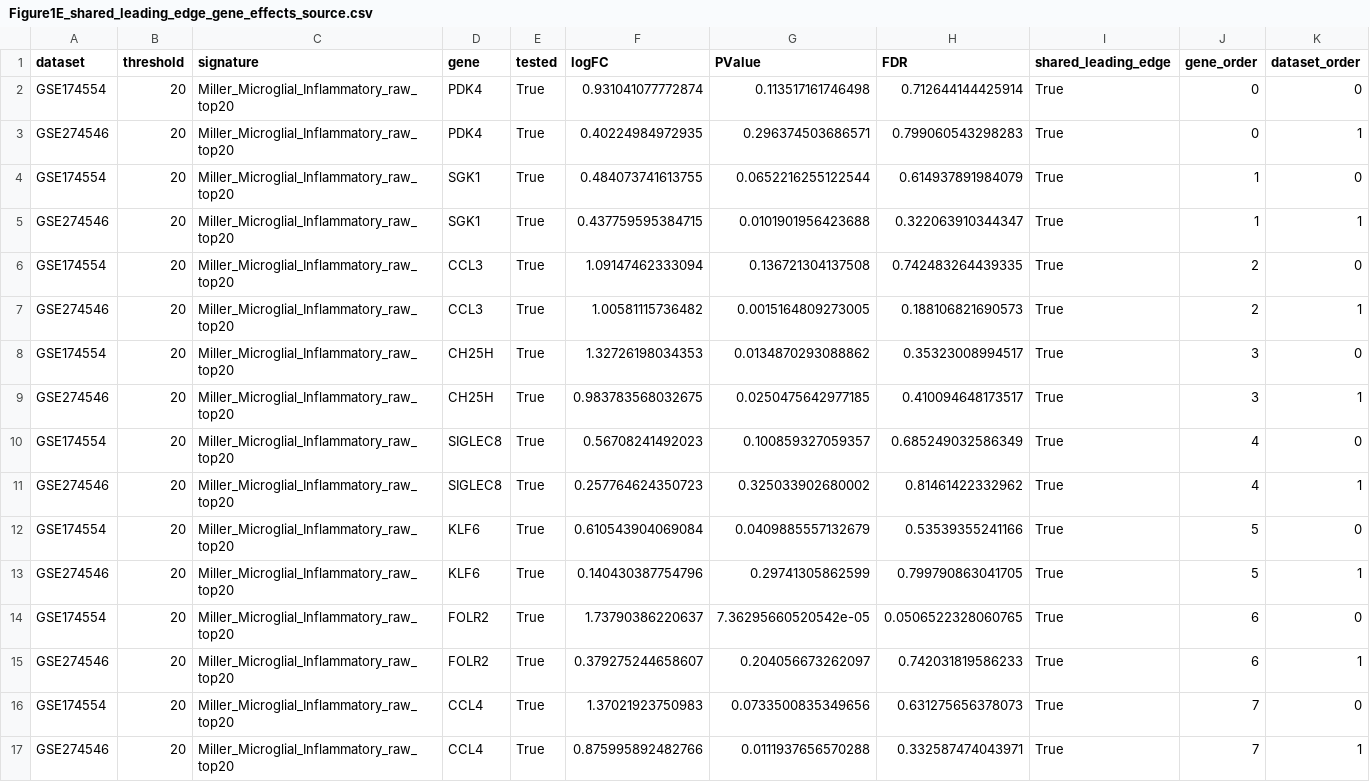
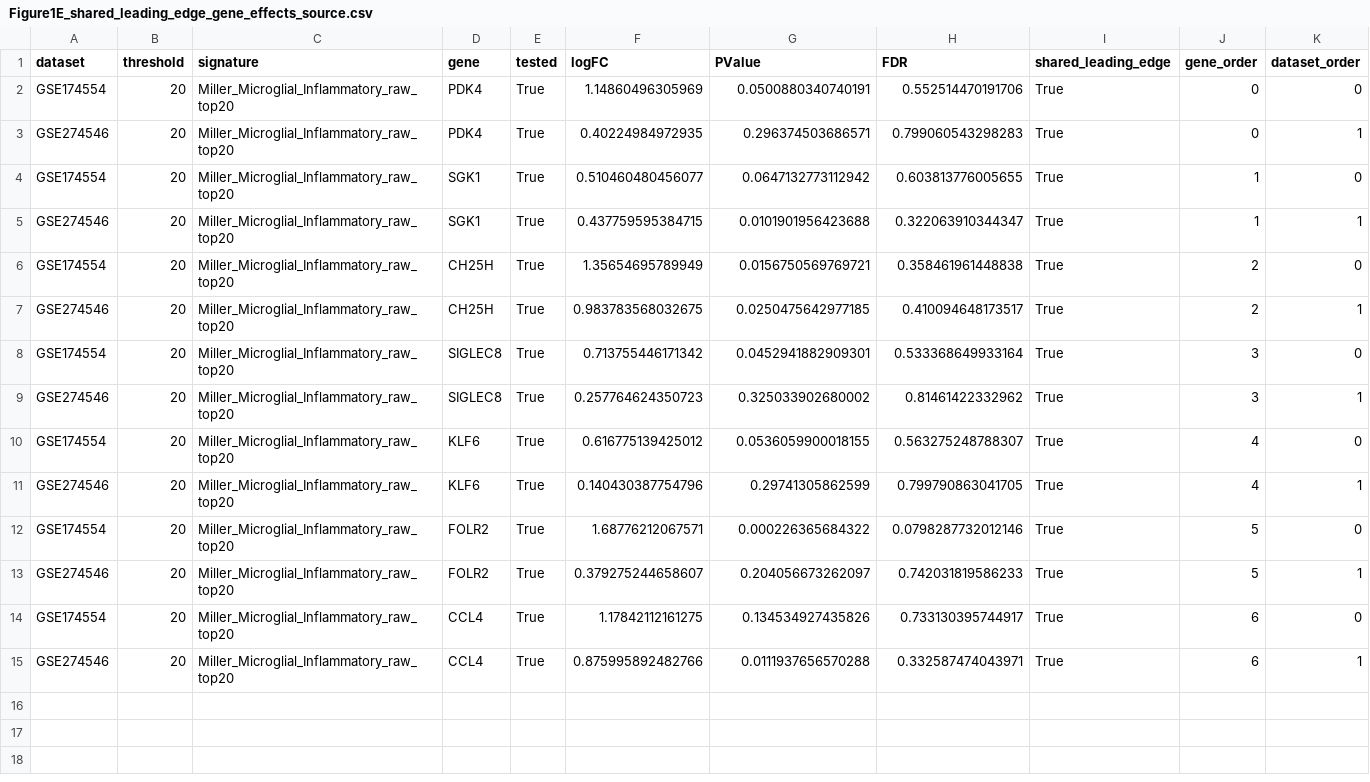
Before and after one commit to yuzuan/Miller_IM, a CSV file: source_data/Figure1/Figure1E_shared_leading_edge_gene_effects_source.csv, drawn as a sheet.

```diff
--- a/source_data/Figure1/Figure1E_shared_leading_edge_gene_effects_source.csv
+++ b/source_data/Figure1/Figure1E_shared_leading_edge_gene_effects_source.csv
@@ -1,17 +1,15 @@
 dataset,threshold,signature,gene,tested,logFC,PValue,FDR,shared_leading_edge,gene_order,dataset_order
-GSE174554,20,Miller_Microglial_Inflammatory_raw_top20,PDK4,True,0.931041077772874,0.113517161746498,0.712644144425914,True,0,0
+GSE174554,20,Miller_Microglial_Inflammatory_raw_top20,PDK4,True,1.14860496305969,0.0500880340740191,0.552514470191706,True,0,0
 GSE274546,20,Miller_Microglial_Inflammatory_raw_top20,PDK4,True,0.40224984972935,0.296374503686571,0.799060543298283,True,0,1
-GSE174554,20,Miller_Microglial_Inflammatory_raw_top20,SGK1,True,0.484073741613755,0.0652216255122544,0.614937891984079,True,1,0
+GSE174554,20,Miller_Microglial_Inflammatory_raw_top20,SGK1,True,0.510460480456077,0.0647132773112942,0.603813776005655,True,1,0
 GSE274546,20,Miller_Microglial_Inflammatory_raw_top20,SGK1,True,0.437759595384715,0.0101901956423688,0.322063910344347,True,1,1
-GSE174554,20,Miller_Microglial_Inflammatory_raw_top20,CCL3,True,1.09147462333094,0.136721304137508,0.742483264439335,True,2,0
-GSE274546,20,Miller_Microglial_Inflammatory_raw_top20,CCL3,True,1.00581115736482,0.0015164809273005,0.188106821690573,True,2,1
-GSE174554,20,Miller_Microglial_Inflammatory_raw_top20,CH25H,True,1.32726198034353,0.0134870293088862,0.35323008994517,True,3,0
-GSE274546,20,Miller_Microglial_Inflammatory_raw_top20,CH25H,True,0.983783568032675,0.0250475642977185,0.410094648173517,True,3,1
-GSE174554,20,Miller_Microglial_Inflammatory_raw_top20,SIGLEC8,True,0.56708241492023,0.100859327059357,0.685249032586349,True,4,0
-GSE274546,20,Miller_Microglial_Inflammatory_raw_top20,SIGLEC8,True,0.257764624350723,0.325033902680002,0.81461422332962,True,4,1
-GSE174554,20,Miller_Microglial_Inflammatory_raw_top20,KLF6,True,0.610543904069084,0.0409885557132679,0.53539355241166,True,5,0
-GSE274546,20,Miller_Microglial_Inflammatory_raw_top20,KLF6,True,0.140430387754796,0.29741305862599,0.799790863041705,True,5,1
-GSE174554,20,Miller_Microglial_Inflammatory_raw_top20,FOLR2,True,1.73790386220637,7.36295660520542e-05,0.0506522328060765,True,6,0
-GSE274546,20,Miller_Microglial_Inflammatory_raw_top20,FOLR2,True,0.379275244658607,0.204056673262097,0.742031819586233,True,6,1
-GSE174554,20,Miller_Microglial_Inflammatory_raw_top20,CCL4,True,1.37021923750983,0.0733500835349656,0.631275656378073,True,7,0
-GSE274546,20,Miller_Microglial_Inflammatory_raw_top20,CCL4,True,0.875995892482766,0.0111937656570288,0.332587474043971,True,7,1
+GSE174554,20,Miller_Microglial_Inflammatory_raw_top20,CH25H,True,1.35654695789949,0.0156750569769721,0.358461961448838,True,2,0
+GSE274546,20,Miller_Microglial_Inflammatory_raw_top20,CH25H,True,0.983783568032675,0.0250475642977185,0.410094648173517,True,2,1
+GSE174554,20,Miller_Microglial_Inflammatory_raw_top20,SIGLEC8,True,0.713755446171342,0.0452941882909301,0.533368649933164,True,3,0
+GSE274546,20,Miller_Microglial_Inflammatory_raw_top20,SIGLEC8,True,0.257764624350723,0.325033902680002,0.81461422332962,True,3,1
+GSE174554,20,Miller_Microglial_Inflammatory_raw_top20,KLF6,True,0.616775139425012,0.0536059900018155,0.563275248788307,True,4,0
+GSE274546,20,Miller_Microglial_Inflammatory_raw_top20,KLF6,True,0.140430387754796,0.29741305862599,0.799790863041705,True,4,1
+GSE174554,20,Miller_Microglial_Inflammatory_raw_top20,FOLR2,True,1.68776212067571,0.000226365684322,0.0798287732012146,True,5,0
+GSE274546,20,Miller_Microglial_Inflammatory_raw_top20,FOLR2,True,0.379275244658607,0.204056673262097,0.742031819586233,True,5,1
+GSE174554,20,Miller_Microglial_Inflammatory_raw_top20,CCL4,True,1.17842112161275,0.134534927435826,0.733130395744917,True,6,0
+GSE274546,20,Miller_Microglial_Inflammatory_raw_top20,CCL4,True,0.875995892482766,0.0111937656570288,0.332587474043971,True,6,1
```
Also changed, not shown: config/datasets.tsv, source_data/Figure1/Figure1A_paired_cohort_design_source.csv, 31 other files.
